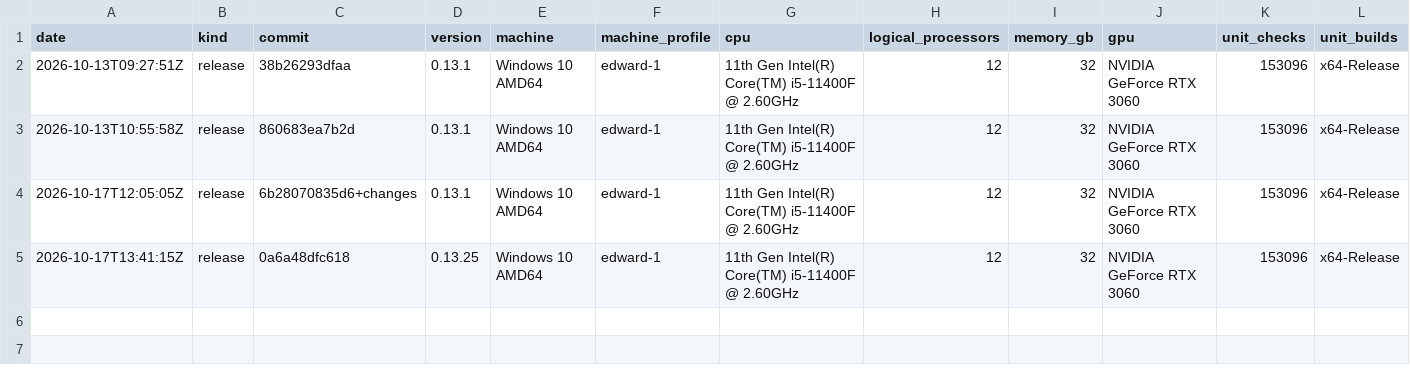
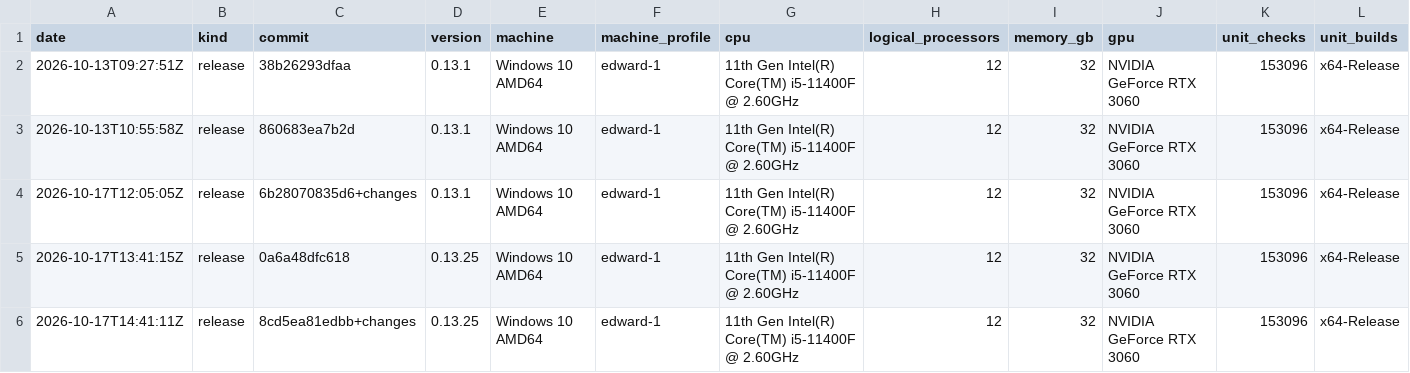
Before and after one commit to Thor110/Potentia, a TSV file: Sieve/metrics/index.tsv, drawn as a sheet; only a part is shown; rows hold the shown columns only; the diff names each change by its address in the sheet, - before the commit and + after, or states it on an @@ line.

Commit message:
sieve rest

```diff
--- a/Sieve/metrics/index.tsv
+++ b/Sieve/metrics/index.tsv
+row 6: 2026-10-17T14:41:11Z | release | 8cd5ea81edbb+changes | 0.13.25 | Windows 10 AMD64 | edward-1 | 11th Gen Intel(R) Core(TM) i5-11400F @ 2.60GHz | 12 | 32 | NVIDIA GeForce RTX 3060 | 153096 | x64-Release
```
Also changed, not shown: 14 other files.
